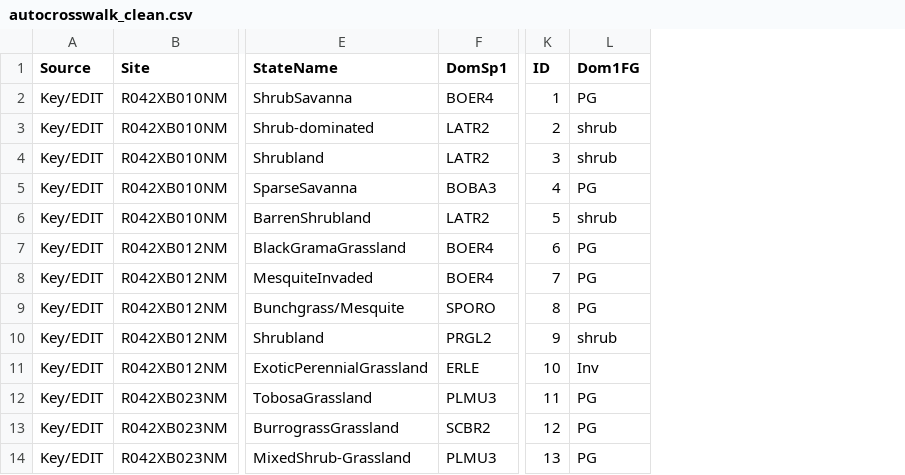
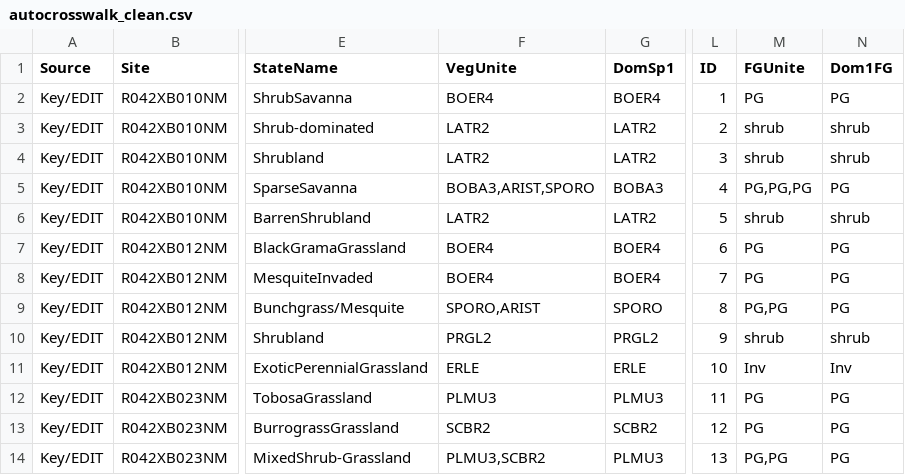
Before and after one commit to aheller829/VegMapScripts, a CSV file: VegMapScripts/autocrosswalk_clean.csv, drawn as a sheet; only a part is shown, gaps mark what is left out; the diff names each change by its address in the sheet, - before the commit and + after, or states it on an @@ line.

```diff
--- a/VegMapScripts/autocrosswalk_clean.csv
+++ b/VegMapScripts/autocrosswalk_clean.csv
+column F (VegUnite), rows 2-14: BOER4 | LATR2 | LATR2 | BOBA3,ARIST,SPORO | LATR2 | BOER4 | BOER4 | SPORO,ARIST | PRGL2 | ERLE | PLMU3 | SCBR2 | PLMU3,SCBR2
+column M (FGUnite), rows 2-14: PG | shrub | shrub | PG,PG,PG | shrub | PG | PG | PG,PG | shrub | Inv | PG | PG | PG,PG
```
Also changed, not shown: VegMapScripts/autocrosswalk.csv, 8 other files.
